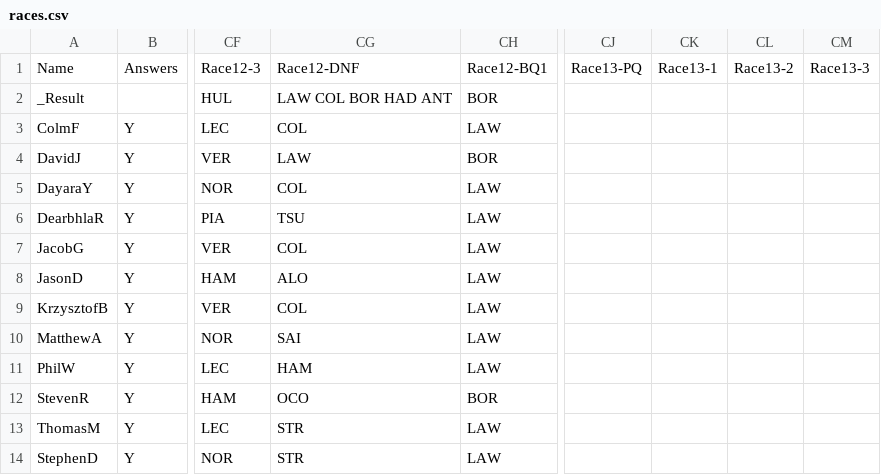
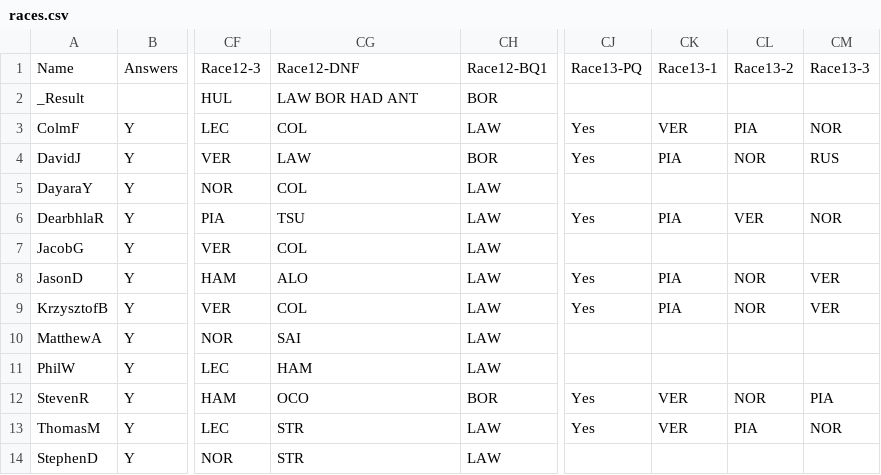
Before and after one commit to DaveJord/F1Comp, a CSV file: races.csv, drawn as a sheet; only a part is shown, gaps mark what is left out; the diff names each change by its address in the sheet, - before the commit and + after, or states it on an @@ line.

```diff
--- a/races.csv
+++ b/races.csv
-CG2: LAW COL BOR HAD ANT
+CG2: LAW BOR HAD ANT
-CJ3:CJ4: (empty)
+CJ3:CJ4: Yes
-CK3: (empty)
+CK3: VER
-CL3: (empty)
+CL3: PIA
-CM3: (empty)
+CM3: NOR
-CK4: (empty)
+CK4: PIA
-CL4: (empty)
+CL4: NOR
-CM4: (empty)
+CM4: RUS
-CJ6: (empty)
+CJ6: Yes
-CK6: (empty)
+CK6: PIA
-CL6: (empty)
+CL6: VER
-CM6: (empty)
+CM6: NOR
-CJ8:CJ9: (empty)
+CJ8:CJ9: Yes
-CK8:CK9: (empty)
+CK8:CK9: PIA
-CL8:CL9: (empty)
+CL8:CL9: NOR
-CM8:CM9: (empty)
+CM8:CM9: VER
-CJ12:CJ13: (empty)
+CJ12:CJ13: Yes
-CK12:CK13: (empty)
+CK12:CK13: VER
-CL12: (empty)
+CL12: NOR
-CM12: (empty)
+CM12: PIA
-CL13: (empty)
+CL13: PIA
-CM13: (empty)
+CM13: NOR
```
Also changed, not shown: Leaderboard.csv.
